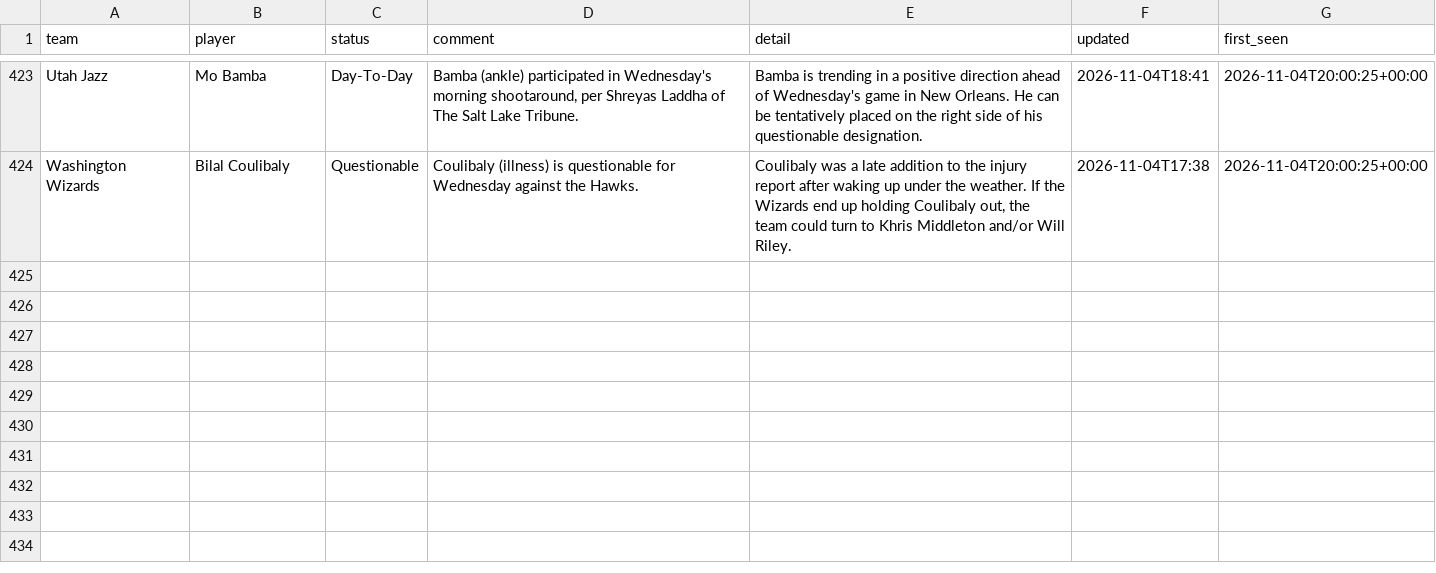
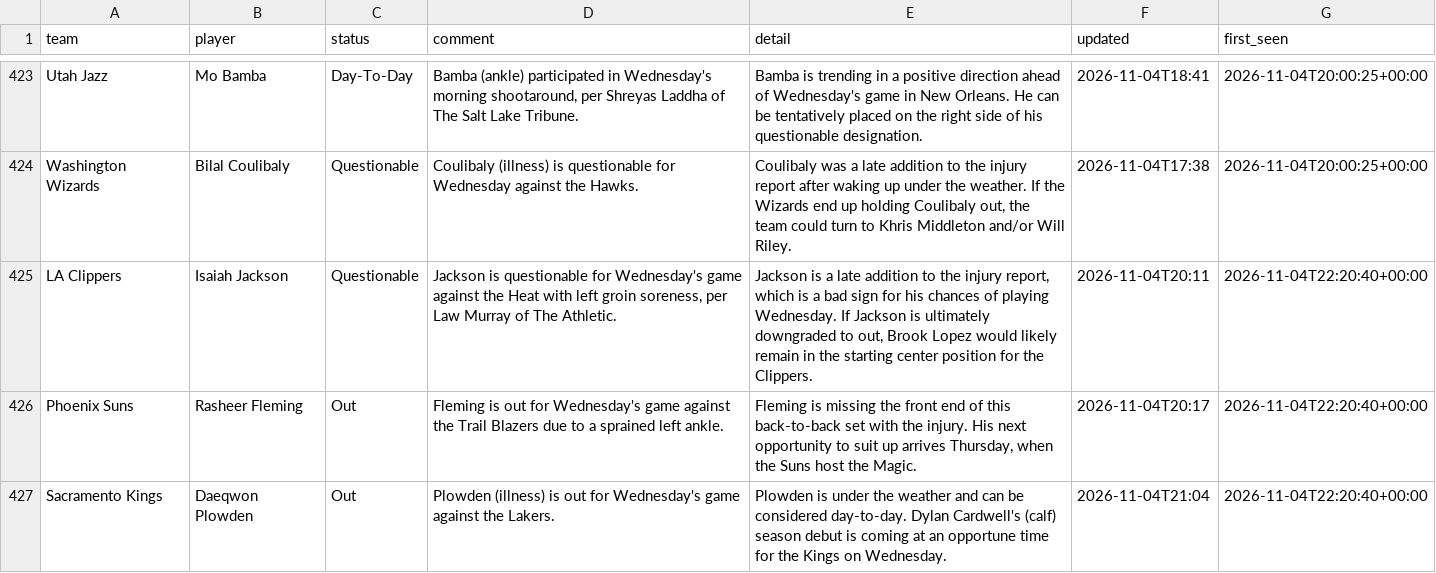
Before and after one commit to barrca12-rgb/NBA, a CSV file: injuries/log.csv, drawn as a sheet; only a part is shown, gaps mark what is left out.

```diff
--- a/injuries/log.csv
+++ b/injuries/log.csv
@@ -424 +424,4 @@ Utah Jazz,Mo Bamba,Day-To-Day,"Bamba (ankle) participated in Wednesday's morning
 Washington Wizards,Bilal Coulibaly,Questionable,Coulibaly (illness) is questionable for Wednesday against the Hawks.,"Coulibaly was a late addition to the injury report after waking up under the weather. If the Wizards end up holding Coulibaly out, the team could turn to Khris Middleton and/or Will Riley.",2026-11-04T17:38,2026-11-04T20:00:25+00:00
+LA Clippers,Isaiah Jackson,Questionable,"Jackson is questionable for Wednesday's game against the Heat with left groin soreness, per Law Murray of The Athletic.","Jackson is a late addition to the injury report, which is a bad sign for his chances of playing Wednesday. If Jackson is ultimately downgraded to out, Brook Lopez would likely remain in the starting center position for the Clippers.",2026-11-04T20:11,2026-11-04T22:20:40+00:00
+Phoenix Suns,Rasheer Fleming,Out,Fleming is out for Wednesday's game against the Trail Blazers due to a sprained left ankle.,"Fleming is missing the front end of this back-to-back set with the injury. His next opportunity to suit up arrives Thursday, when the Suns host the Magic.",2026-11-04T20:17,2026-11-04T22:20:40+00:00
+Sacramento Kings,Daeqwon Plowden,Out,Plowden (illness) is out for Wednesday's game against the Lakers.,Plowden is under the weather and can be considered day-to-day. Dylan Cardwell's (calf) season debut is coming at an opportune time for the Kings on Wednesday.,2026-11-04T21:04,2026-11-04T22:20:40+00:00
```
Also changed, not shown: injuries/latest.csv, lines/closing.csv, 3 other files.
